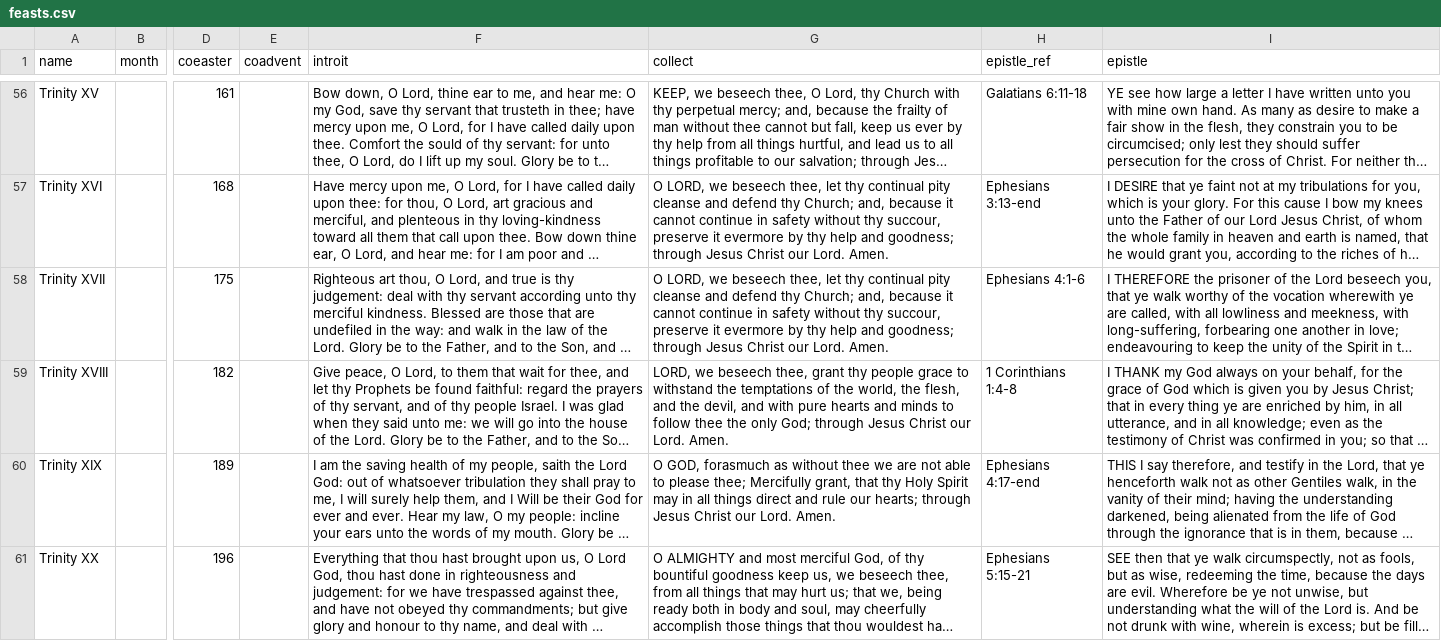
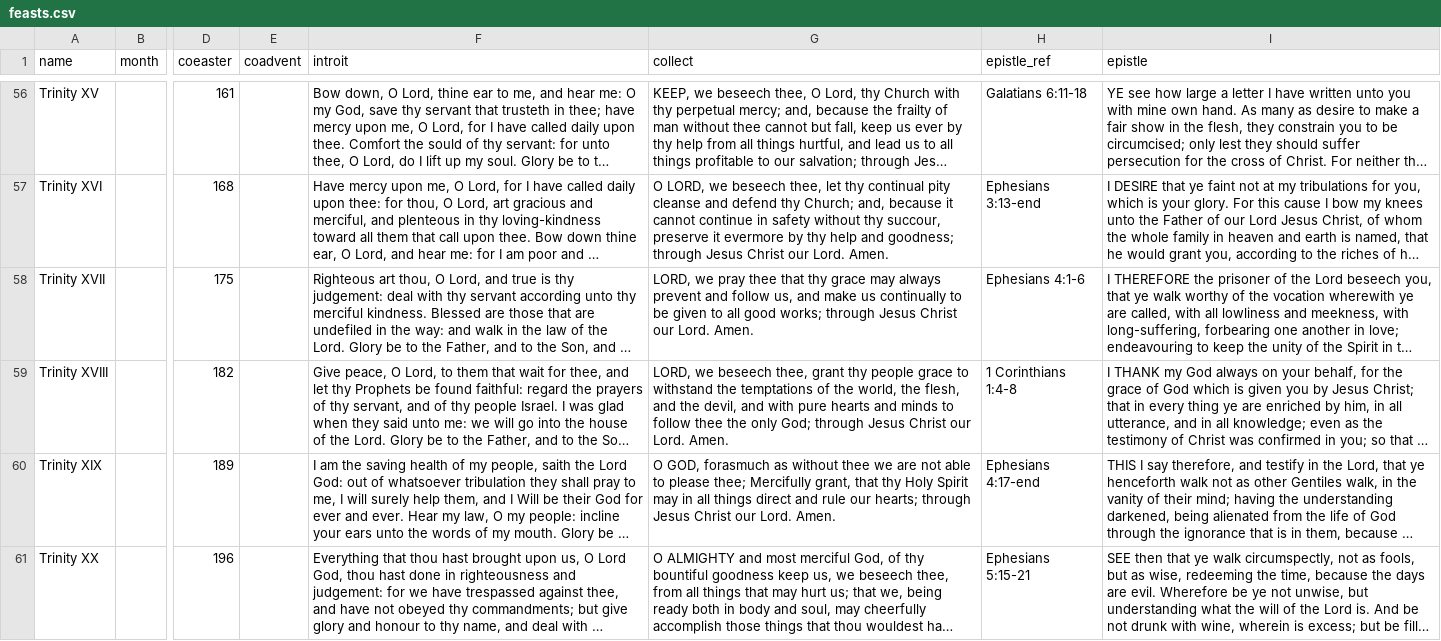
Before and after one commit to jftsang/pypew, a CSV file: data/feasts.csv, drawn as a sheet; only a part is shown, gaps mark what is left out; long unchanged cells end in …; the diff names each change by its address in the sheet, - before the commit and + after, or states it on an @@ line.

Commit message:
Update feasts.csv
Typo spotted for collect in Trinity 17

```diff
--- a/data/feasts.csv
+++ b/data/feasts.csv
-G58 (collect): O LORD, we beseech thee, let thy continual pity cleanse and defend thy Church; and, because it cannot continue in safety without thy succour, preserve it evermore by thy help and goodness; through Jesus…
+G58 (collect): LORD, we pray thee that thy grace may always prevent and follow us, and make us continually to be given to all good works; through Jesus…
```
